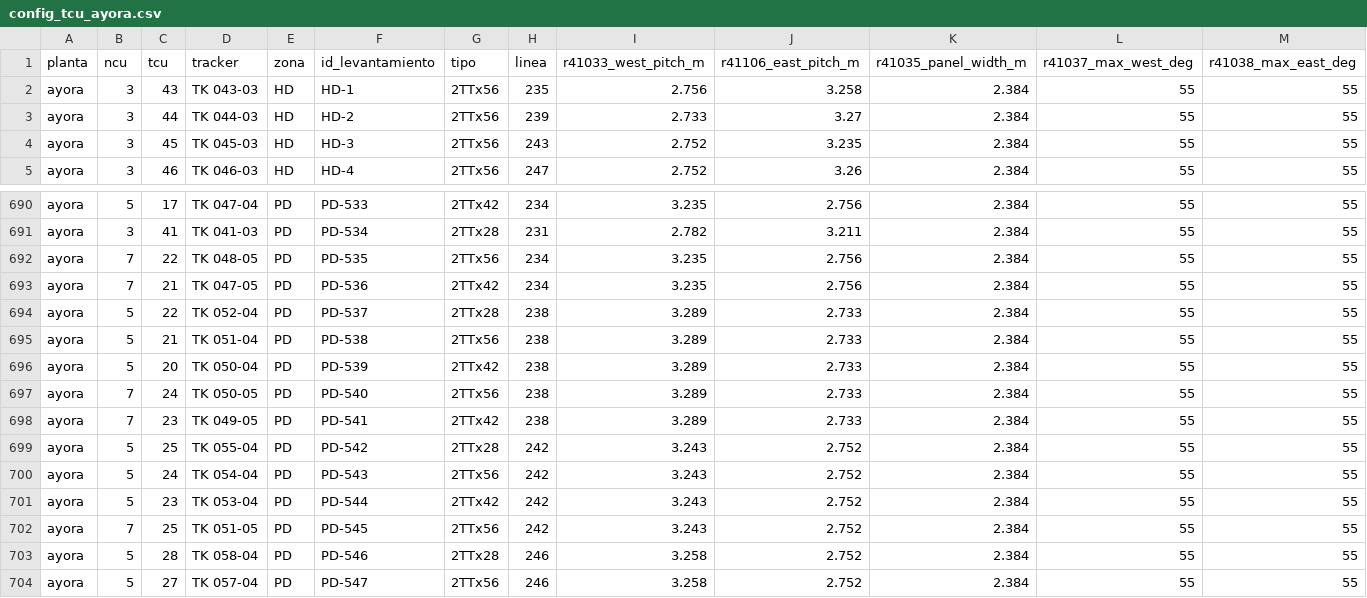
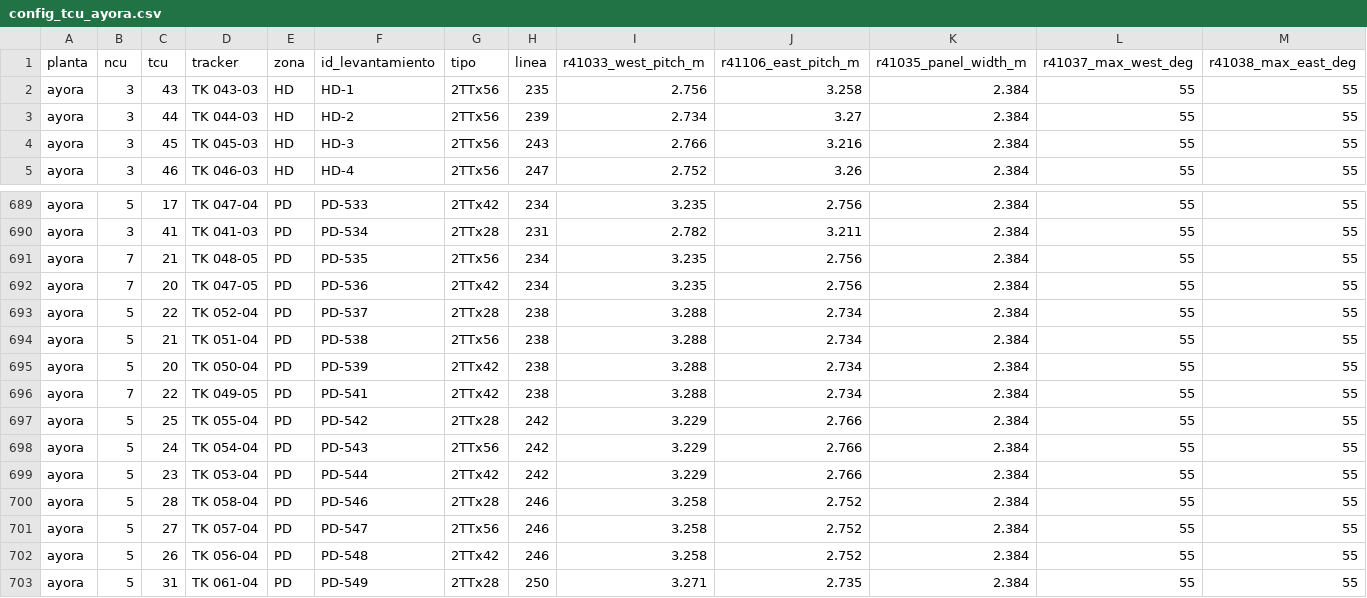
Before and after one commit to IMoriana3/cobertura-zigbee, a CSV file: config_tcu_ayora.csv, drawn as a sheet; only a part is shown, gaps mark what is left out; the shorter side is filled out with more unchanged rows; removed rows and columns are numbered as before the commit, all else as after; rows hold the shown columns only; the diff covers the shown part only; the diff names each change by its address in the sheet, - before the commit and + after, or states it on an @@ line.

```diff
--- a/config_tcu_ayora.csv
+++ b/config_tcu_ayora.csv
-I3 (r41033_west_pitch_m): 2.733
+I3 (r41033_west_pitch_m): 2.734
-I4 (r41033_west_pitch_m): 2.752
+I4 (r41033_west_pitch_m): 2.766
-J4 (r41106_east_pitch_m): 3.235
+J4 (r41106_east_pitch_m): 3.216
-C691 (tcu): 22
+C691 (tcu): 21
-C692 (tcu): 21
+C692 (tcu): 20
-I693:I695 (r41033_west_pitch_m): 3.289
+I693:I695 (r41033_west_pitch_m): 3.288
-J693:J695 (r41106_east_pitch_m): 2.733
+J693:J695 (r41106_east_pitch_m): 2.734
-row 697: ayora | 7 | 24 | TK 050-05 | PD | PD-540 | 2TTx56 | 238 | 3.289 | 2.733 | 2.384 | 55 | 55
-C696 (tcu): 23
+C696 (tcu): 22
-I696 (r41033_west_pitch_m): 3.289
+I696 (r41033_west_pitch_m): 3.288
-J696 (r41106_east_pitch_m): 2.733
+J696 (r41106_east_pitch_m): 2.734
-I697:I699 (r41033_west_pitch_m): 3.243
+I697:I699 (r41033_west_pitch_m): 3.229
-J697:J699 (r41106_east_pitch_m): 2.752
+J697:J699 (r41106_east_pitch_m): 2.766
-row 702: ayora | 7 | 25 | TK 051-05 | PD | PD-545 | 2TTx56 | 242 | 3.243 | 2.752 | 2.384 | 55 | 55
```
Also changed, not shown: 1 removed row and 18 edited cells elsewhere in this file, 10 other files.
